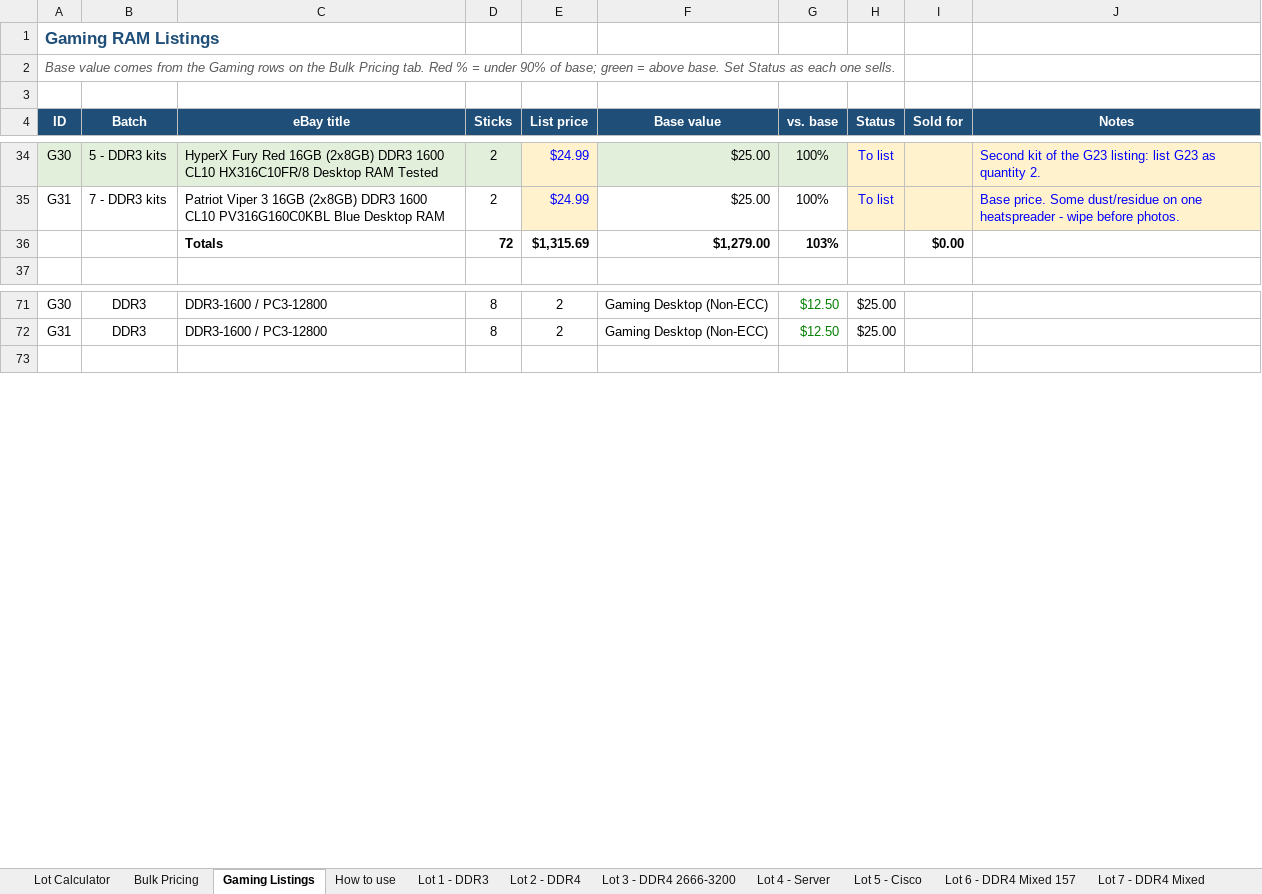
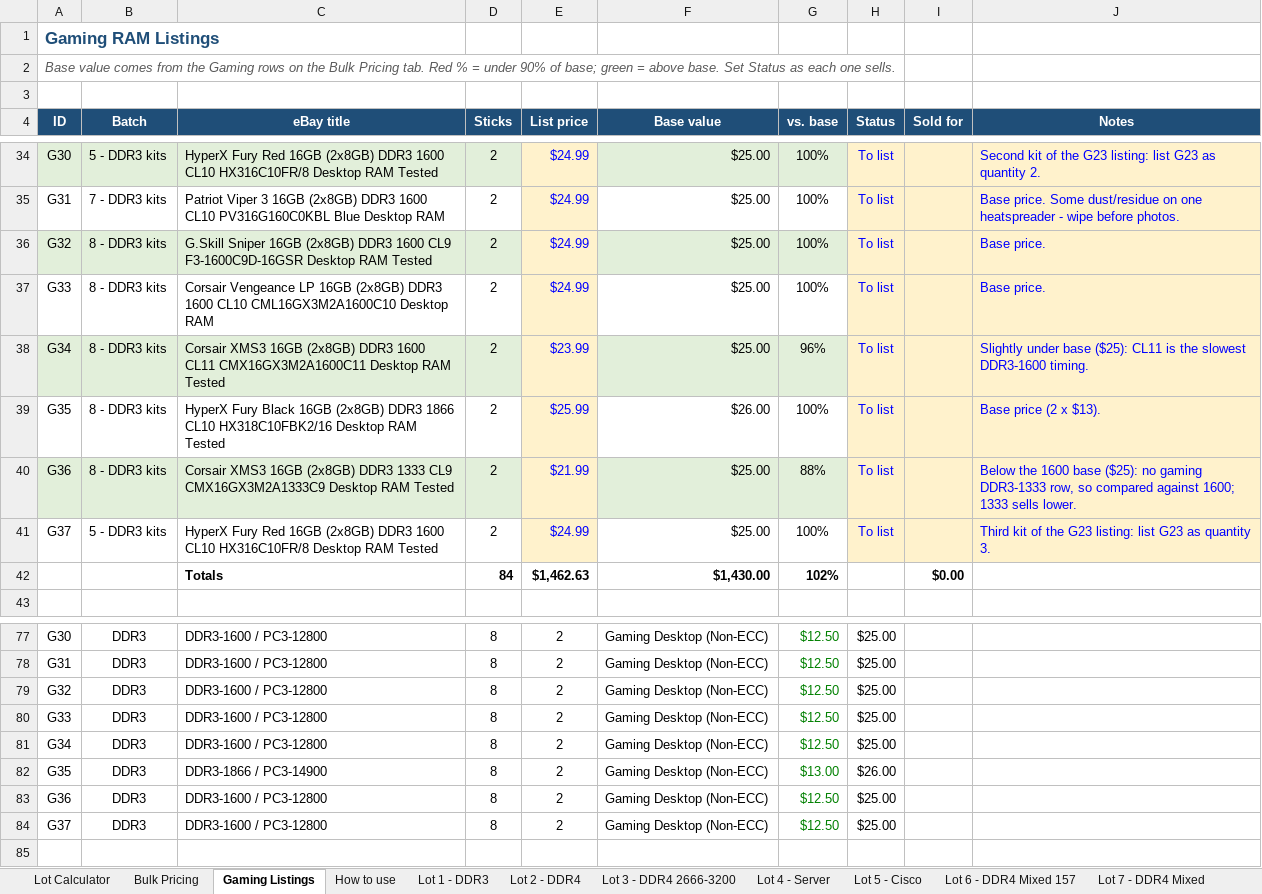
Before and after one commit to bgallaher-lgtm/Claude, an Excel workbook: ram_bulk_pricing.xlsx, sheet Gaming Listings, drawn as a sheet; only a part is shown, gaps mark what is left out; values as stored, in another font and other column widths than the file's, no borders; conditional formats not drawn; removed rows and columns are numbered as before the commit, all else as after; the diff covers the shown part only; the diff names each change by its address in the sheet, - before the commit and + after, or states it on an @@ line.

```diff
--- a/ram_bulk_pricing.xlsx (sheet Gaming Listings)
+++ b/ram_bulk_pricing.xlsx (sheet Gaming Listings)
-row 36:  |  | Totals | 72 | $1,315.69 | $1,279.00 | 103% |  | $0.00
+row 36: G32 | 8 - DDR3 kits | G.Skill Sniper 16GB (2x8GB) DDR3 1600 CL9 F3-1600C9D-16GSR Desktop RAM Tested | 2 | $24.99 | $25.00 | 100% | To list |  | Base price.
+row 37: G33 | 8 - DDR3 kits | Corsair Vengeance LP 16GB (2x8GB) DDR3 1600 CL10 CML16GX3M2A1600C10 Desktop RAM | 2 | $24.99 | $25.00 | 100% | To list |  | Base price.
+row 38: G34 | 8 - DDR3 kits | Corsair XMS3 16GB (2x8GB) DDR3 1600 CL11 CMX16GX3M2A1600C11 Desktop RAM Tested | 2 | $23.99 | $25.00 | 96% | To list |  | Slightly under base ($25): CL11 is the slowest DDR3-1600 timing.
+row 39: G35 | 8 - DDR3 kits | HyperX Fury Black 16GB (2x8GB) DDR3 1866 CL10 HX318C10FBK2/16 Desktop RAM Tested | 2 | $25.99 | $26.00 | 100% | To list |  | Base price (2 x $13).
+row 40: G36 | 8 - DDR3 kits | Corsair XMS3 16GB (2x8GB) DDR3 1333 CL9 CMX16GX3M2A1333C9 Desktop RAM Tested | 2 | $21.99 | $25.00 | 88% | To list |  | Below the 1600 base ($25): no gaming DDR3-1333 row, so compared against 1600; 1333 sells lower.
+row 41: G37 | 5 - DDR3 kits | HyperX Fury Red 16GB (2x8GB) DDR3 1600 CL10 HX316C10FR/8 Desktop RAM Tested | 2 | $24.99 | $25.00 | 100% | To list |  | Third kit of the G23 listing: list G23 as quantity 3.
+row 42:  |  | Totals | 84 | $1,462.63 | $1,430.00 | 102% |  | $0.00
+row 79: G32 | DDR3 | DDR3-1600 / PC3-12800 | 8 | 2 | Gaming Desktop (Non-ECC) | $12.50 | $25.00
+row 80: G33 | DDR3 | DDR3-1600 / PC3-12800 | 8 | 2 | Gaming Desktop (Non-ECC) | $12.50 | $25.00
+row 81: G34 | DDR3 | DDR3-1600 / PC3-12800 | 8 | 2 | Gaming Desktop (Non-ECC) | $12.50 | $25.00
+row 82: G35 | DDR3 | DDR3-1866 / PC3-14900 | 8 | 2 | Gaming Desktop (Non-ECC) | $13.00 | $26.00
+row 83: G36 | DDR3 | DDR3-1600 / PC3-12800 | 8 | 2 | Gaming Desktop (Non-ECC) | $12.50 | $25.00
+row 84: G37 | DDR3 | DDR3-1600 / PC3-12800 | 8 | 2 | Gaming Desktop (Non-ECC) | $12.50 | $25.00
```
Also changed, not shown: 9 added rows elsewhere in this sheet, formulas that keep their value, 1 other file.
